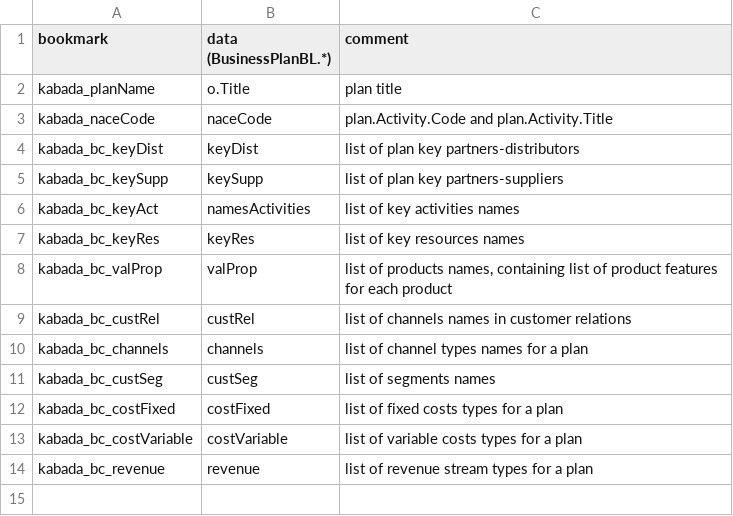
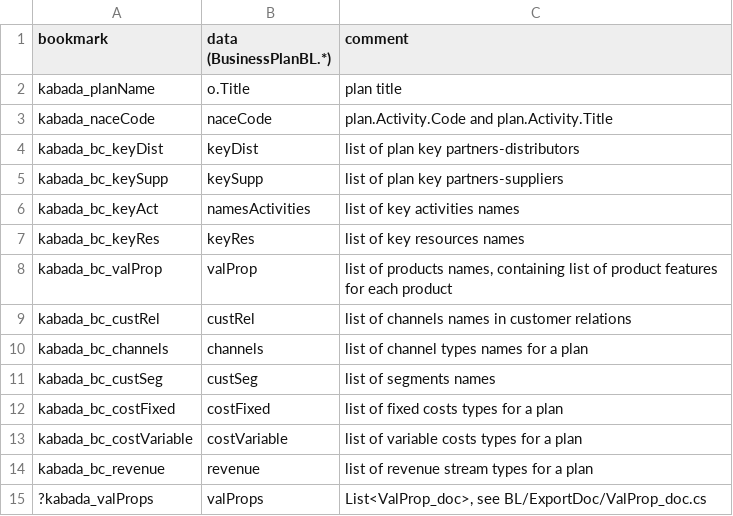
Before and after one commit to KABADATeam/KABADA-API, a CSV file: INFO/docFileSpecification.csv, drawn as a sheet; the diff names each change by its address in the sheet, - before the commit and + after, or states it on an @@ line.

Commit message:
valProps added

```diff
--- a/INFO/docFileSpecification.csv
+++ b/INFO/docFileSpecification.csv
+row 15: ?kabada_valProps | valProps | List<ValProp_doc>, see BL/ExportDoc/ValProp_doc.cs
```
